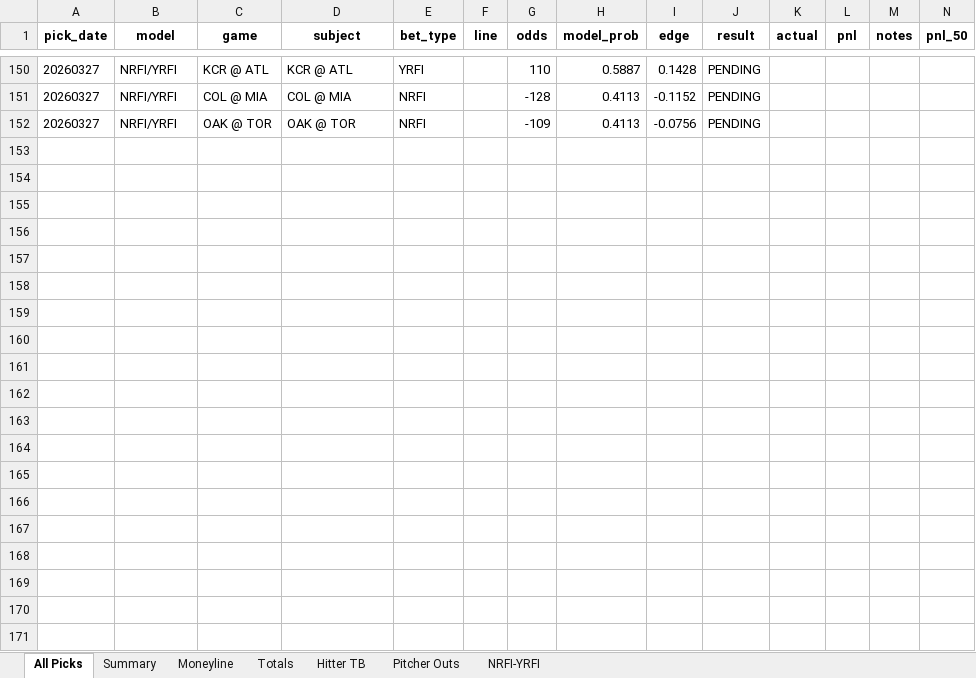
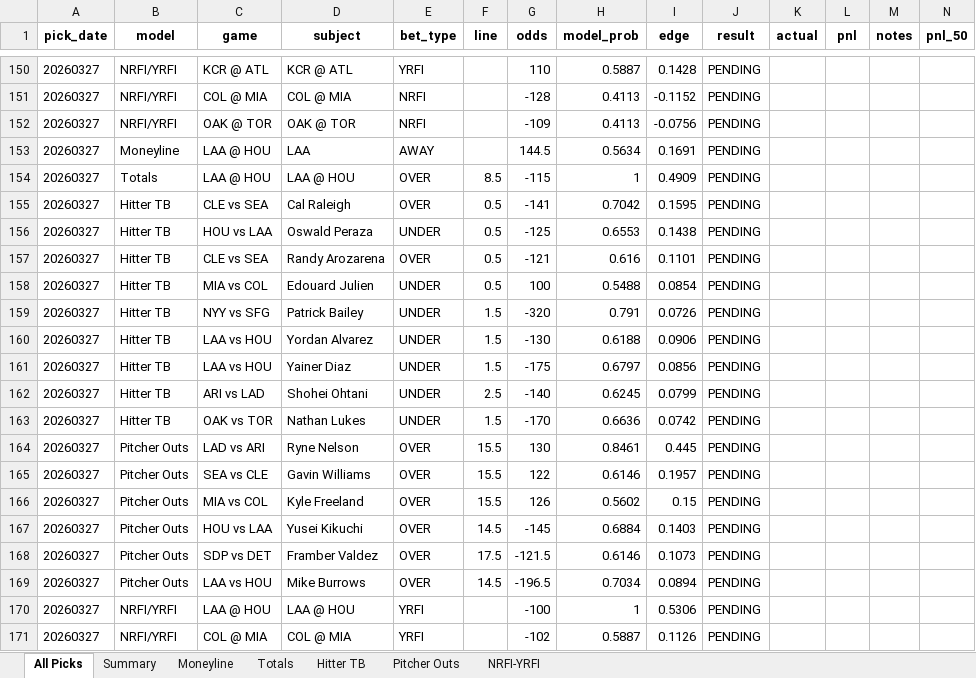
Before and after one commit to seanpfarrell12-sys/baseball-models, an Excel workbook: tracking/picks.xlsx, sheet All Picks, drawn as a sheet; only a part is shown, gaps mark what is left out; values as stored, in another font and other column widths than the file's, no borders; the diff names each change by its address in the sheet, - before the commit and + after, or states it on an @@ line.

Commit message:
Daily picks: 20260327

```diff
--- a/tracking/picks.xlsx (sheet All Picks)
+++ b/tracking/picks.xlsx (sheet All Picks)
+row 153: 20260327 | Moneyline | LAA @ HOU | LAA | AWAY |  | 144.5 | 0.5634 | 0.1691 | PENDING
+row 154: 20260327 | Totals | LAA @ HOU | LAA @ HOU | OVER | 8.5 | -115 | 1 | 0.4909 | PENDING
+row 155: 20260327 | Hitter TB | CLE vs SEA | Cal Raleigh | OVER | 0.5 | -141 | 0.7042 | 0.1595 | PENDING
+row 156: 20260327 | Hitter TB | HOU vs LAA | Oswald Peraza | UNDER | 0.5 | -125 | 0.6553 | 0.1438 | PENDING
+row 157: 20260327 | Hitter TB | CLE vs SEA | Randy Arozarena | OVER | 0.5 | -121 | 0.616 | 0.1101 | PENDING
+row 158: 20260327 | Hitter TB | MIA vs COL | Edouard Julien | UNDER | 0.5 | 100 | 0.5488 | 0.0854 | PENDING
+row 159: 20260327 | Hitter TB | NYY vs SFG | Patrick Bailey | UNDER | 1.5 | -320 | 0.791 | 0.0726 | PENDING
+row 160: 20260327 | Hitter TB | LAA vs HOU | Yordan Alvarez | UNDER | 1.5 | -130 | 0.6188 | 0.0906 | PENDING
+row 161: 20260327 | Hitter TB | LAA vs HOU | Yainer Diaz | UNDER | 1.5 | -175 | 0.6797 | 0.0856 | PENDING
+row 162: 20260327 | Hitter TB | ARI vs LAD | Shohei Ohtani | UNDER | 2.5 | -140 | 0.6245 | 0.0799 | PENDING
+row 163: 20260327 | Hitter TB | OAK vs TOR | Nathan Lukes | UNDER | 1.5 | -170 | 0.6636 | 0.0742 | PENDING
+row 164: 20260327 | Pitcher Outs | LAD vs ARI | Ryne Nelson | OVER | 15.5 | 130 | 0.8461 | 0.445 | PENDING
+row 165: 20260327 | Pitcher Outs | SEA vs CLE | Gavin Williams | OVER | 15.5 | 122 | 0.6146 | 0.1957 | PENDING
+row 166: 20260327 | Pitcher Outs | MIA vs COL | Kyle Freeland | OVER | 15.5 | 126 | 0.5602 | 0.15 | PENDING
+row 167: 20260327 | Pitcher Outs | HOU vs LAA | Yusei Kikuchi | OVER | 14.5 | -145 | 0.6884 | 0.1403 | PENDING
+row 168: 20260327 | Pitcher Outs | SDP vs DET | Framber Valdez | OVER | 17.5 | -121.5 | 0.6146 | 0.1073 | PENDING
+row 169: 20260327 | Pitcher Outs | LAA vs HOU | Mike Burrows | OVER | 14.5 | -196.5 | 0.7034 | 0.0894 | PENDING
+row 170: 20260327 | NRFI/YRFI | LAA @ HOU | LAA @ HOU | YRFI |  | -100 | 1 | 0.5306 | PENDING
+row 171: 20260327 | NRFI/YRFI | COL @ MIA | COL @ MIA | YRFI |  | -102 | 0.5887 | 0.1126 | PENDING
```
Also changed, not shown: sheet Hitter TB, sheet Pitcher Outs, sheet NRFI-YRFI, sheet Totals, sheet Moneyline, 10 other files.
